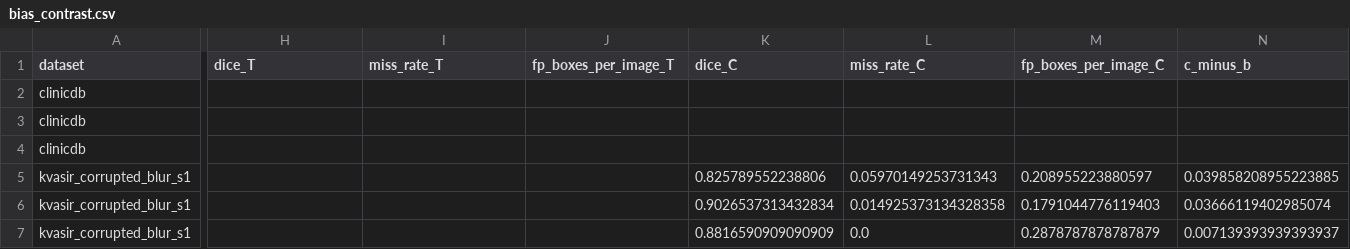
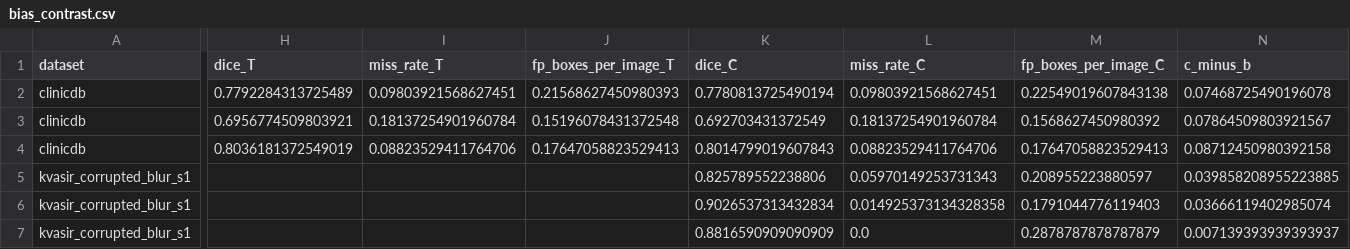
Before and after one commit to kashishfatima999/Confidence-Aware-Self-Prompting-for-Robust-Polyp-Segmentation, a CSV file: docs/tables/phase4/bias_contrast.csv, drawn as a sheet; only a part is shown, gaps mark what is left out; the diff covers the shown part only; the diff names each change by its address in the sheet, - before the commit and + after, or states it on an @@ line.

Commit message:
Complete Phase 4 bias analysis and report

```diff
--- a/docs/tables/phase4/bias_contrast.csv
+++ b/docs/tables/phase4/bias_contrast.csv
-H2 (dice_T): (empty)
+H2 (dice_T): 0.7792284313725489
-I2 (miss_rate_T): (empty)
+I2 (miss_rate_T): 0.09803921568627451
-J2 (fp_boxes_per_image_T): (empty)
+J2 (fp_boxes_per_image_T): 0.21568627450980393
-K2 (dice_C): (empty)
+K2 (dice_C): 0.7780813725490194
-L2 (miss_rate_C): (empty)
+L2 (miss_rate_C): 0.09803921568627451
-M2 (fp_boxes_per_image_C): (empty)
+M2 (fp_boxes_per_image_C): 0.22549019607843138
-N2 (c_minus_b): (empty)
+N2 (c_minus_b): 0.07468725490196078
-H3 (dice_T): (empty)
+H3 (dice_T): 0.6956774509803921
-I3 (miss_rate_T): (empty)
+I3 (miss_rate_T): 0.18137254901960784
-J3 (fp_boxes_per_image_T): (empty)
+J3 (fp_boxes_per_image_T): 0.15196078431372548
-K3 (dice_C): (empty)
+K3 (dice_C): 0.692703431372549
-L3 (miss_rate_C): (empty)
+L3 (miss_rate_C): 0.18137254901960784
-M3 (fp_boxes_per_image_C): (empty)
+M3 (fp_boxes_per_image_C): 0.1568627450980392
-N3 (c_minus_b): (empty)
+N3 (c_minus_b): 0.07864509803921567
-H4 (dice_T): (empty)
+H4 (dice_T): 0.8036181372549019
-I4 (miss_rate_T): (empty)
+I4 (miss_rate_T): 0.08823529411764706
-J4 (fp_boxes_per_image_T): (empty)
+J4 (fp_boxes_per_image_T): 0.17647058823529413
-K4 (dice_C): (empty)
+K4 (dice_C): 0.8014799019607843
-L4 (miss_rate_C): (empty)
+L4 (miss_rate_C): 0.08823529411764706
-M4 (fp_boxes_per_image_C): (empty)
+M4 (fp_boxes_per_image_C): 0.17647058823529413
-N4 (c_minus_b): (empty)
+N4 (c_minus_b): 0.08712450980392158
```
Also changed, not shown: 39 edited cells elsewhere in this file, docs/tables/phase4/bias_brightness.csv, docs/tables/phase4/bias_height.csv, 14 other files.
